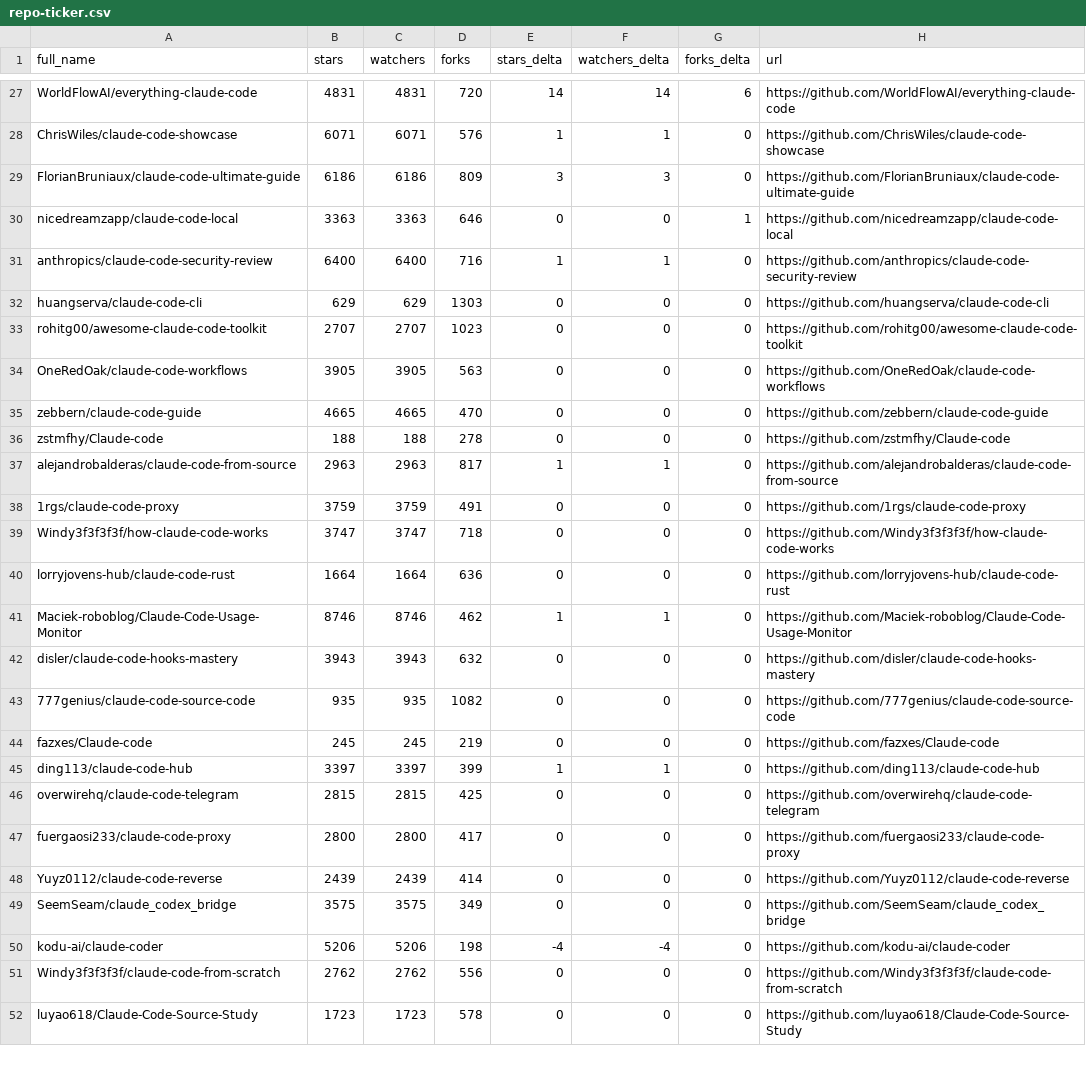
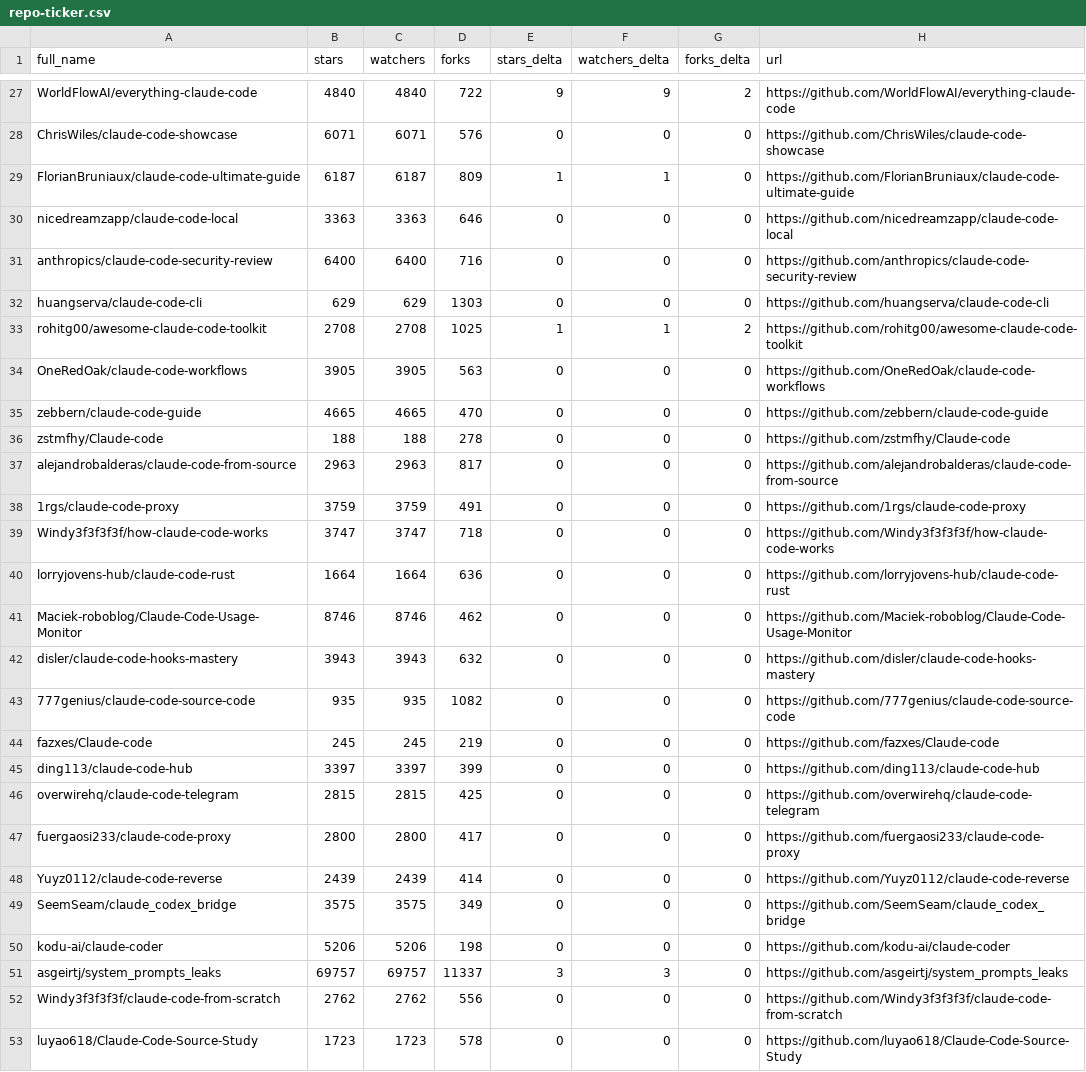
Before and after one commit to GrossherzogVI/awesome-claude-code, a CSV file: data/repo-ticker.csv, drawn as a sheet; only a part is shown, gaps mark what is left out; the diff covers the shown part only; the diff names each change by its address in the sheet, - before the commit and + after, or states it on an @@ line.

```diff
--- a/data/repo-ticker.csv
+++ b/data/repo-ticker.csv
-B27 (stars): 4831
+B27 (stars): 4840
-C27 (watchers): 4831
+C27 (watchers): 4840
-D27 (forks): 720
+D27 (forks): 722
-E27 (stars_delta): 14
+E27 (stars_delta): 9
-F27 (watchers_delta): 14
+F27 (watchers_delta): 9
-G27 (forks_delta): 6
+G27 (forks_delta): 2
-E28 (stars_delta): 1
+E28 (stars_delta): 0
-F28 (watchers_delta): 1
+F28 (watchers_delta): 0
-B29 (stars): 6186
+B29 (stars): 6187
-C29 (watchers): 6186
+C29 (watchers): 6187
-E29 (stars_delta): 3
+E29 (stars_delta): 1
-F29 (watchers_delta): 3
+F29 (watchers_delta): 1
-G30 (forks_delta): 1
+G30 (forks_delta): 0
-E31 (stars_delta): 1
+E31 (stars_delta): 0
-F31 (watchers_delta): 1
+F31 (watchers_delta): 0
-B33 (stars): 2707
+B33 (stars): 2708
-C33 (watchers): 2707
+C33 (watchers): 2708
-D33 (forks): 1023
+D33 (forks): 1025
-E33 (stars_delta): 0
+E33 (stars_delta): 1
-F33 (watchers_delta): 0
+F33 (watchers_delta): 1
-G33 (forks_delta): 0
+G33 (forks_delta): 2
-E37 (stars_delta): 1
+E37 (stars_delta): 0
-F37 (watchers_delta): 1
+F37 (watchers_delta): 0
-E41 (stars_delta): 1
+E41 (stars_delta): 0
-F41 (watchers_delta): 1
+F41 (watchers_delta): 0
-E45 (stars_delta): 1
+E45 (stars_delta): 0
-F45 (watchers_delta): 1
+F45 (watchers_delta): 0
-E50 (stars_delta): -4
+E50 (stars_delta): 0
-F50 (watchers_delta): -4
+F50 (watchers_delta): 0
+row 51: asgeirtj/system_prompts_leaks | 69757 | 69757 | 11337 | 3 | 3 | 0 | https://github.com/asgeirtj/system_prompts_leaks
```
Also changed, not shown: 2 added rows, 3 removed rows, 3 moved rows and 86 edited cells elsewhere in this file, 2 other files.
